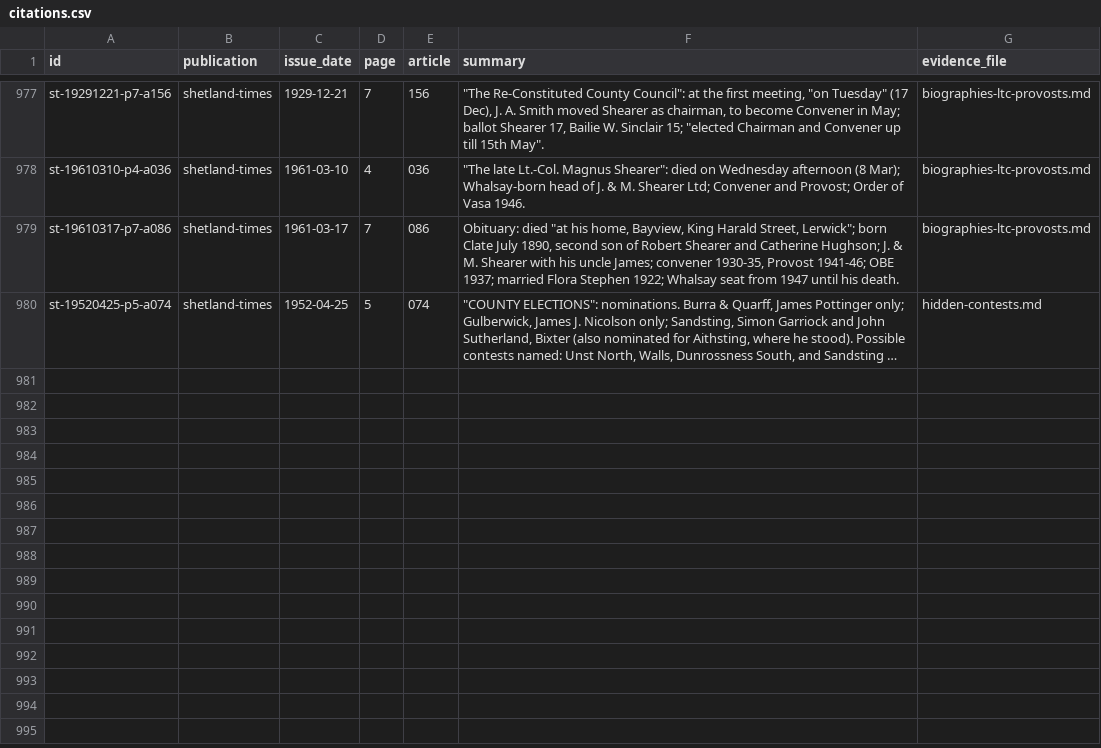
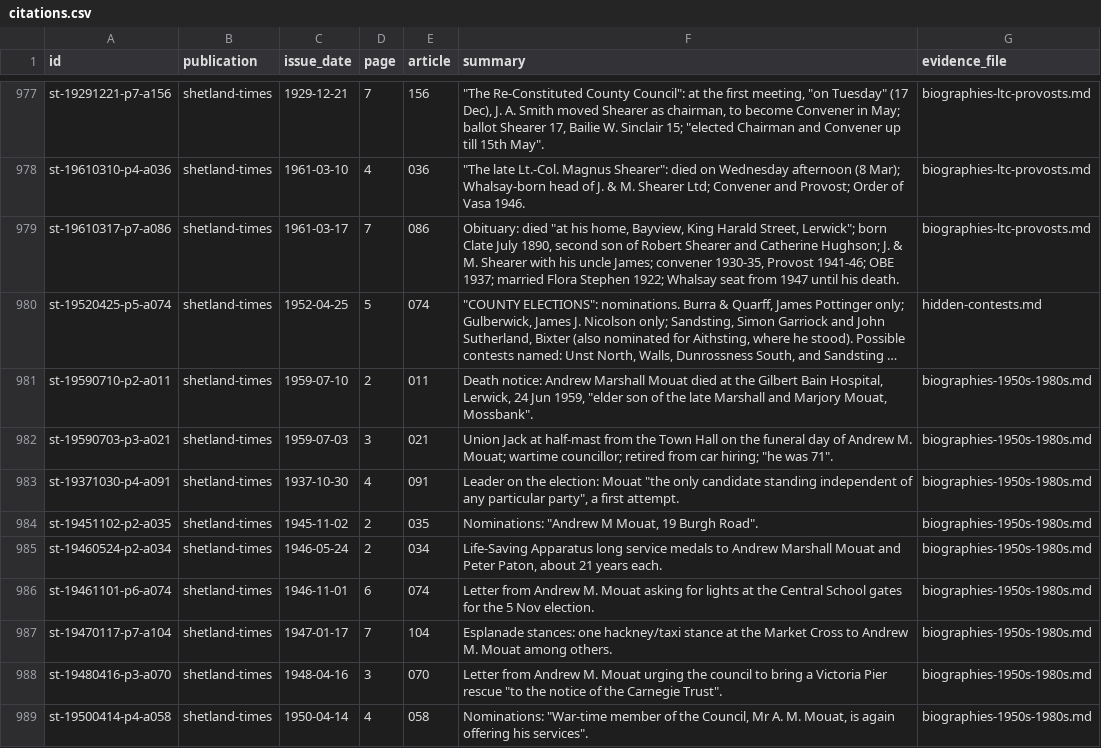
Before and after one commit to ShetlandJ/shetland-political-history, a CSV file: data/citations.csv, drawn as a sheet; only a part is shown, gaps mark what is left out; long unchanged cells end in …; the diff names each change by its address in the sheet, - before the commit and + after, or states it on an @@ line.

```diff
--- a/data/citations.csv
+++ b/data/citations.csv
+row 981: st-19590710-p2-a011 | shetland-times | 1959-07-10 | 2 | 011 | Death notice: Andrew Marshall Mouat died at the Gilbert Bain Hospital, Lerwick, 24 Jun 1959, "elder son of the late Marshall and Marjory Mouat, Mossbank". | biographies-1950s-1980s.md
+row 982: st-19590703-p3-a021 | shetland-times | 1959-07-03 | 3 | 021 | Union Jack at half-mast from the Town Hall on the funeral day of Andrew M. Mouat; wartime councillor; retired from car hiring; "he was 71". | biographies-1950s-1980s.md
+row 983: st-19371030-p4-a091 | shetland-times | 1937-10-30 | 4 | 091 | Leader on the election: Mouat "the only candidate standing independent of any particular party", a first attempt. | biographies-1950s-1980s.md
+row 984: st-19451102-p2-a035 | shetland-times | 1945-11-02 | 2 | 035 | Nominations: "Andrew M Mouat, 19 Burgh Road". | biographies-1950s-1980s.md
+row 985: st-19460524-p2-a034 | shetland-times | 1946-05-24 | 2 | 034 | Life-Saving Apparatus long service medals to Andrew Marshall Mouat and Peter Paton, about 21 years each. | biographies-1950s-1980s.md
+row 986: st-19461101-p6-a074 | shetland-times | 1946-11-01 | 6 | 074 | Letter from Andrew M. Mouat asking for lights at the Central School gates for the 5 Nov election. | biographies-1950s-1980s.md
+row 987: st-19470117-p7-a104 | shetland-times | 1947-01-17 | 7 | 104 | Esplanade stances: one hackney/taxi stance at the Market Cross to Andrew M. Mouat among others. | biographies-1950s-1980s.md
+row 988: st-19480416-p3-a070 | shetland-times | 1948-04-16 | 3 | 070 | Letter from Andrew M. Mouat urging the council to bring a Victoria Pier rescue "to the notice of the Carnegie Trust". | biographies-1950s-1980s.md
+row 989: st-19500414-p4-a058 | shetland-times | 1950-04-14 | 4 | 058 | Nominations: "War-time member of the Council, Mr A. M. Mouat, is again offering his services". | biographies-1950s-1980s.md
```
Also changed, not shown: data/citation_links.csv, data/searches.csv, 3 other files.
